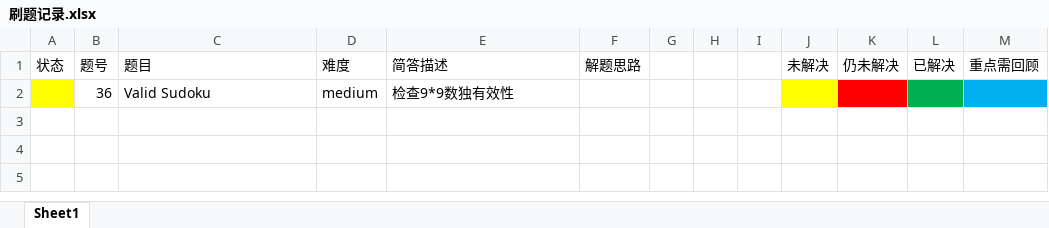
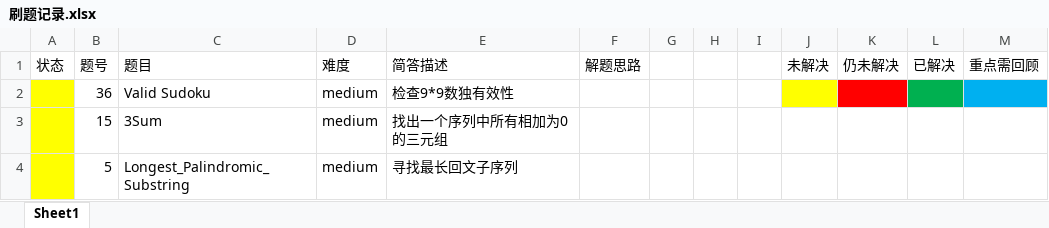
Before and after one commit to TsWhen/LeetCode-Training, an Excel workbook: 刷题记录.xlsx, sheet Sheet1, drawn as a sheet; values as stored, in another font and other column widths than the file's, no borders; the diff names each change by its address in the sheet, - before the commit and + after, or states it on an @@ line.

```diff
--- a/刷题记录.xlsx (sheet Sheet1)
+++ b/刷题记录.xlsx (sheet Sheet1)
+row 3:  | 15 | 3Sum | medium | 找出一个序列中所有相加为0的三元组
+row 4:  | 5 | Longest_Palindromic_Substring | medium | 寻找最长回文子序列
```
Also changed, not shown: 3 other files.
